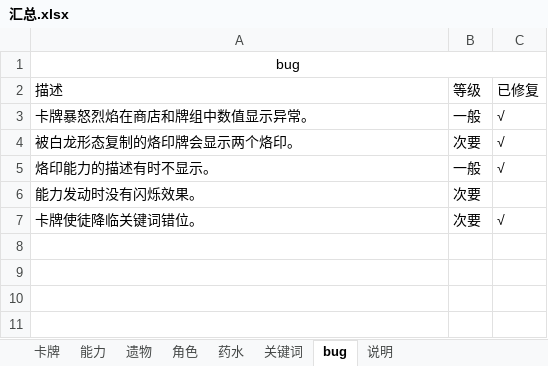
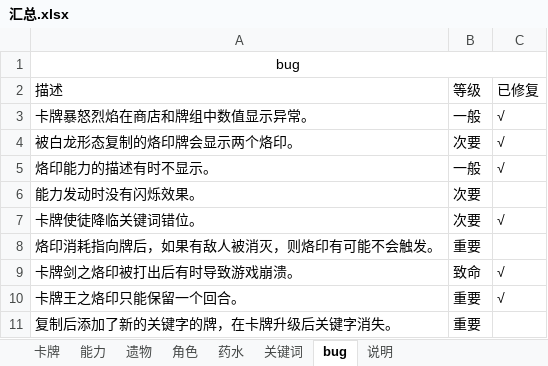
Before and after one commit to HGBAN/DragonKnight, an Excel workbook: 汇总.xlsx, sheet bug, drawn as a sheet; values as stored, in another font and other column widths than the file's, no borders; the diff names each change by its address in the sheet, - before the commit and + after, or states it on an @@ line.

```diff
--- a/汇总.xlsx (sheet bug)
+++ b/汇总.xlsx (sheet bug)
+row 8: 烙印消耗指向牌后，如果有敌人被消灭，则烙印有可能不会触发。 | 重要
+row 9: 卡牌剑之烙印被打出后有时导致游戏崩溃。 | 致命 | √
+row 10: 卡牌王之烙印只能保留一个回合。 | 重要 | √
+row 11: 复制后添加了新的关键字的牌，在卡牌升级后关键字消失。 | 重要
```
Also changed, not shown: sheet 卡牌, sheet 遗物, sheet 能力, sheet 关键词, formulas that keep their value, charts or pictures.
